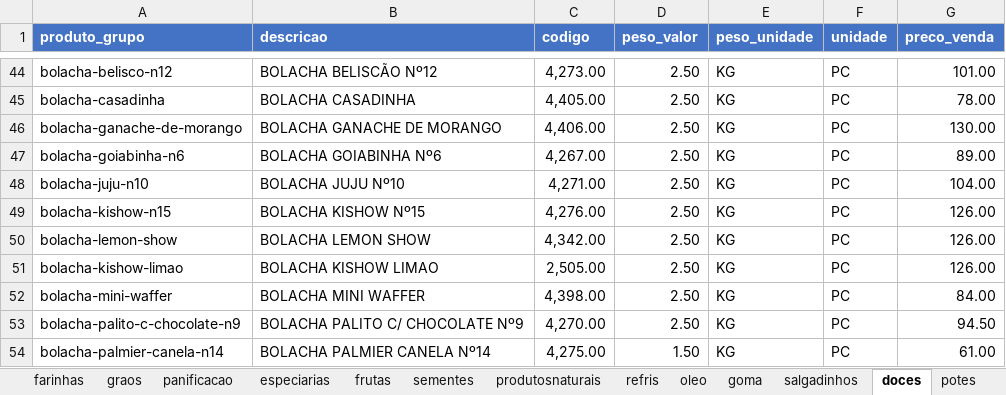
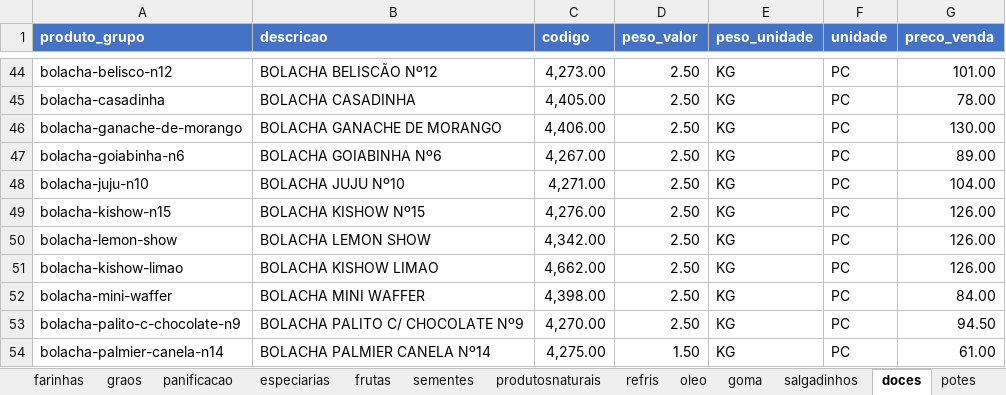
Before and after one commit to MuriloBastos6/Lista-de-Produtos-Bourached, an Excel workbook: data/ProdutosFomatodos.xlsx, sheet doces, drawn as a sheet; only a part is shown, gaps mark what is left out; values as stored, in another font and other column widths than the file's, no borders; the diff names each change by its address in the sheet, - before the commit and + after, or states it on an @@ line.

```diff
--- a/data/ProdutosFomatodos.xlsx (sheet doces)
+++ b/data/ProdutosFomatodos.xlsx (sheet doces)
-C51 (codigo): 2,505.00
+C51 (codigo): 4,662.00
```
Also changed, not shown: sheet especiarias, 2 other files.
